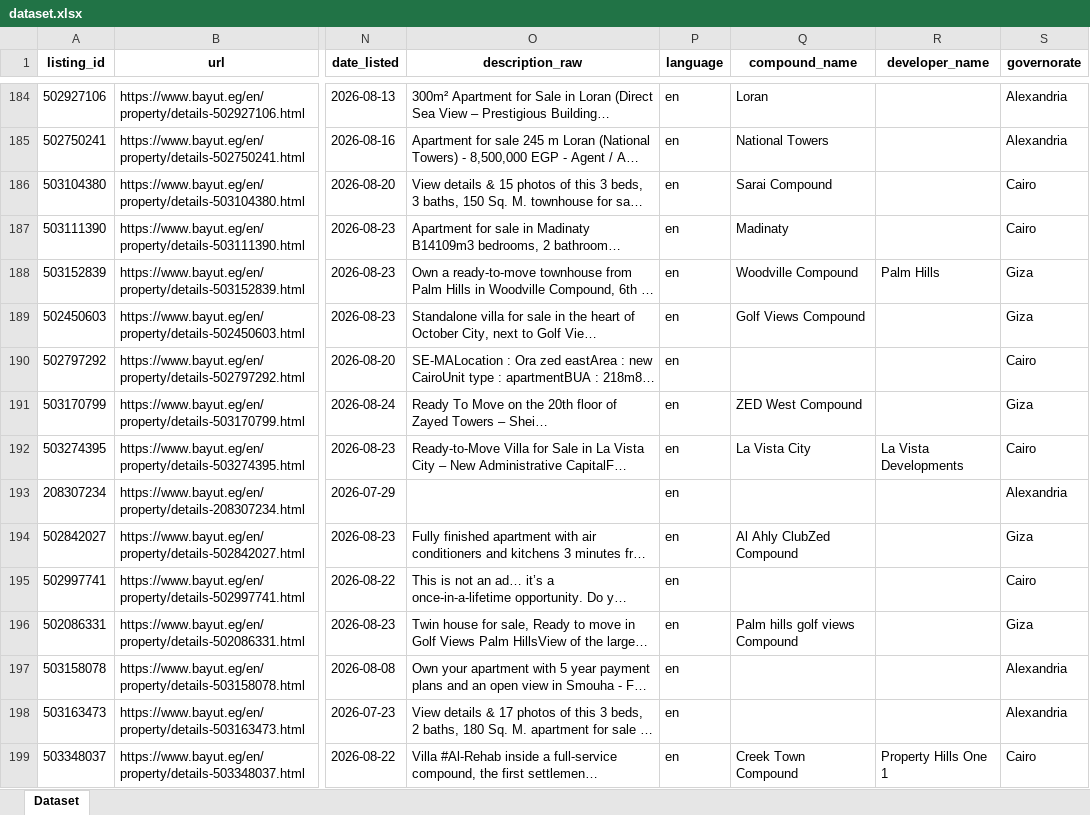
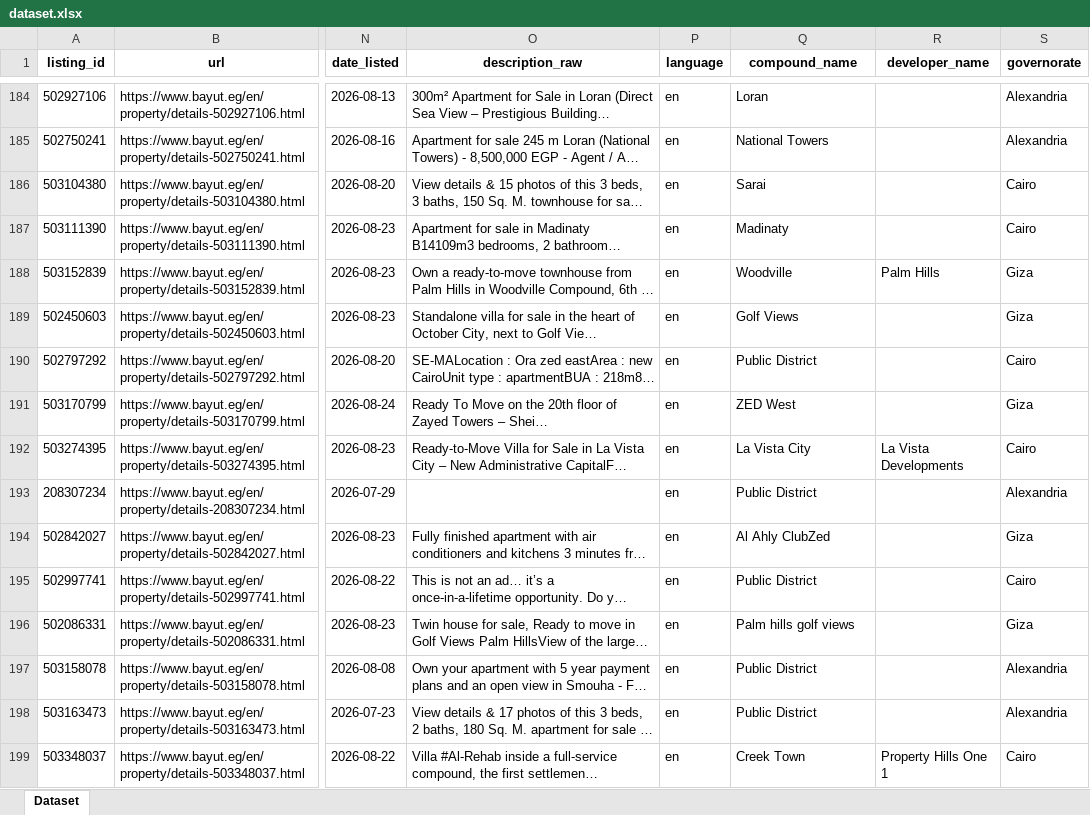
Before and after one commit to Zeyad-Mohamed-dev/egyptian-realestate-dataset, an Excel workbook: dataset.xlsx, sheet Dataset, drawn as a sheet; only a part is shown, gaps mark what is left out; long unchanged cells end in …; values as stored, in another font and other column widths than the file's, no borders; the diff covers the shown part only; the diff names each change by its address in the sheet, - before the commit and + after, or states it on an @@ line.

Commit message:
normalization name layer added

```diff
--- a/dataset.xlsx (sheet Dataset)
+++ b/dataset.xlsx (sheet Dataset)
-Q186 (compound_name): Sarai Compound
+Q186 (compound_name): Sarai
-Q188 (compound_name): Woodville Compound
+Q188 (compound_name): Woodville
-Q189 (compound_name): Golf Views Compound
+Q189 (compound_name): Golf Views
-Q190 (compound_name): (empty)
+Q190 (compound_name): Public District
-Q191 (compound_name): ZED West Compound
+Q191 (compound_name): ZED West
-Q193 (compound_name): (empty)
+Q193 (compound_name): Public District
-Q194 (compound_name): Al Ahly ClubZed Compound
+Q194 (compound_name): Al Ahly ClubZed
-Q195 (compound_name): (empty)
+Q195 (compound_name): Public District
-Q196 (compound_name): Palm hills golf views Compound
+Q196 (compound_name): Palm hills golf views
-Q197:Q198 (compound_name): (empty)
+Q197:Q198 (compound_name): Public District
-Q199 (compound_name): Creek Town Compound
+Q199 (compound_name): Creek Town
```
Also changed, not shown: 1 added row and 120 edited cells elsewhere in this sheet, 5 other files.
